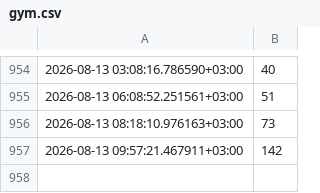
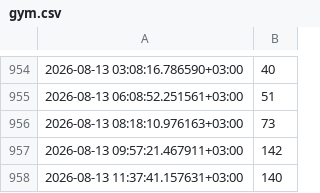
Before and after one commit to RitaAnt/gym-load-tracker, a CSV file: gym.csv, drawn as a sheet; only a part is shown, gaps mark what is left out; the diff names each change by its address in the sheet, - before the commit and + after, or states it on an @@ line.

```diff
--- a/gym.csv
+++ b/gym.csv
+row 958: 2026-08-13 11:37:41.157631+03:00 | 140
```
